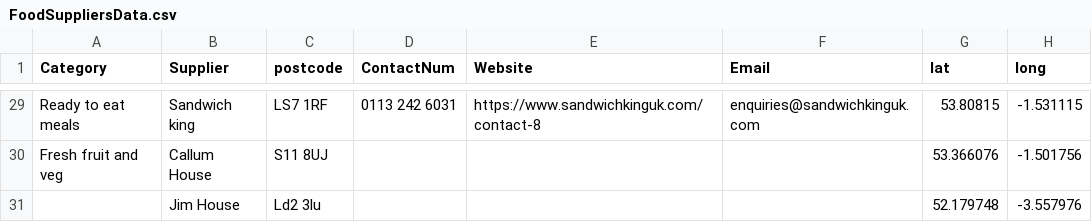
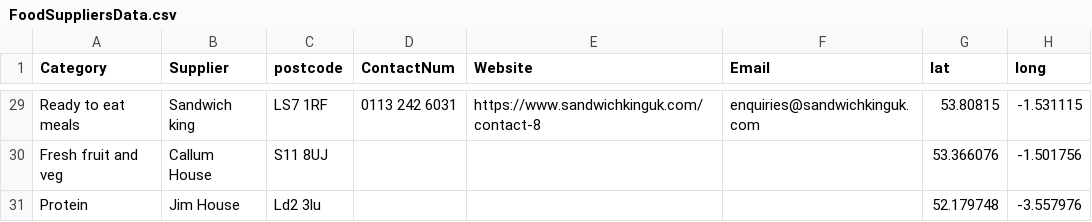
Before and after one commit to NiddCN/FoodSuppliers, a CSV file: Data/FoodSuppliersData.csv, drawn as a sheet; only a part is shown, gaps mark what is left out.

Commit message:
Automated update of CSV

```diff
--- a/Data/FoodSuppliersData.csv
+++ b/Data/FoodSuppliersData.csv
@@ -30,2 +30,2 @@ Ready to eat meals,Sandwich king,LS7 1RF,0113 242 6031,https://www.sandwichkingu
 Fresh fruit and veg,Callum House,S11 8UJ ,,,,53.366076,-1.501756
-,Jim House,Ld2 3lu,,,,52.179748,-3.557976
+Protein,Jim House,Ld2 3lu,,,,52.179748,-3.557976
```
